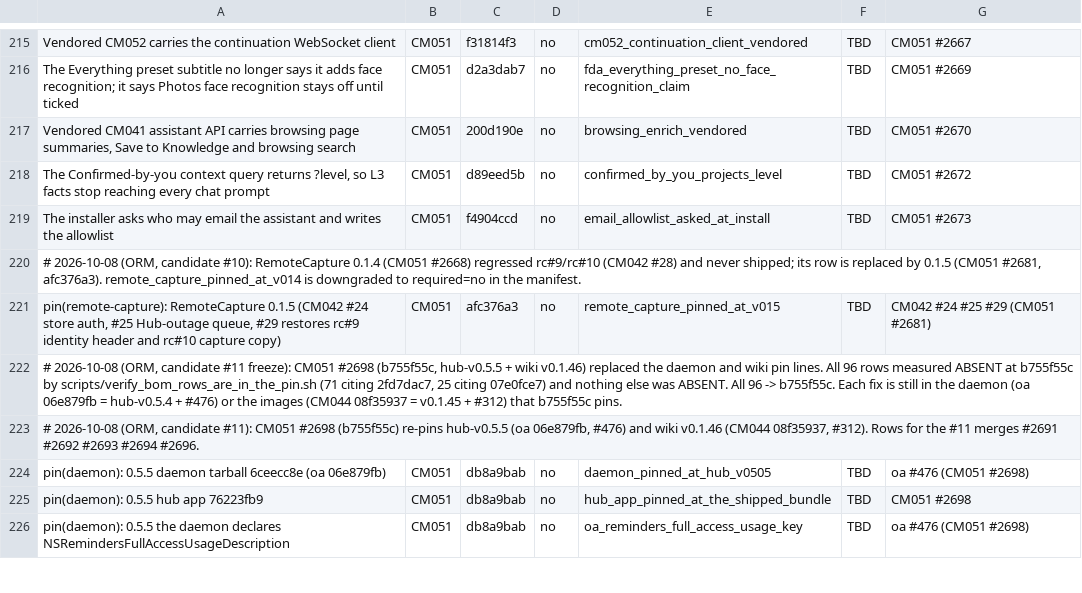
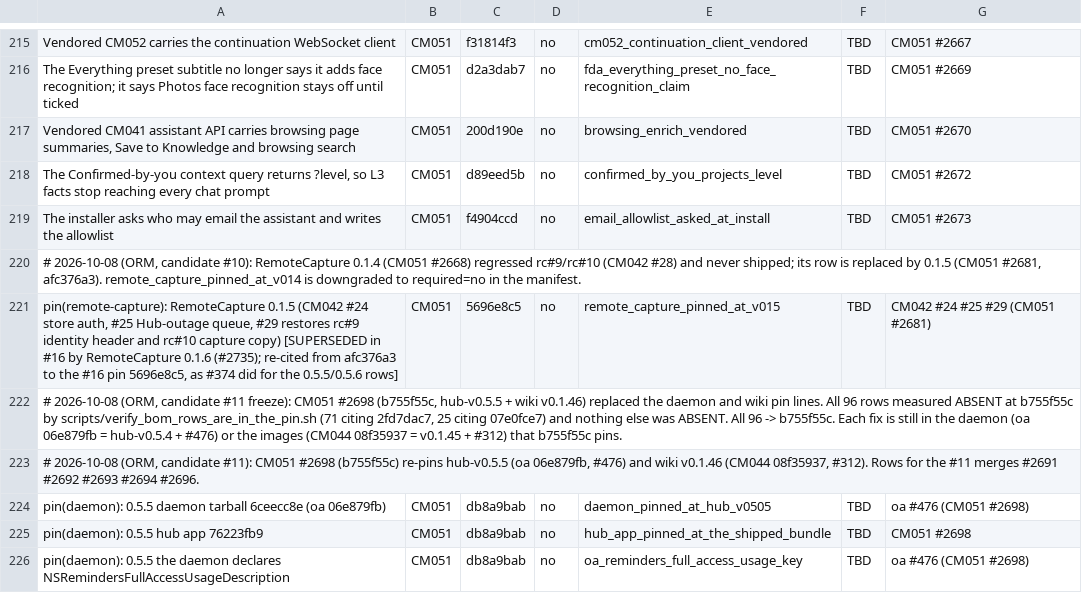
Before and after one commit to andygmassey/CM051-Home-Hub-Installer, a TSV file: cuts/v1.0.107/MUST_CONTAIN.tsv, drawn as a sheet; only a part is shown, gaps mark what is left out; the diff covers the shown part only.

```diff
--- a/cuts/v1.0.107/MUST_CONTAIN.tsv
+++ b/cuts/v1.0.107/MUST_CONTAIN.tsv
@@ -220,3 +220,3 @@ The installer asks who may email the assistant and writes the allowlist	CM051	f4
 # 2026-10-08 (ORM, candidate #10): RemoteCapture 0.1.4 (CM051 #2668) regressed rc#9/rc#10 (CM042 #28) and never shipped; its row is replaced by 0.1.5 (CM051 #2681, afc376a3). remote_capture_pinned_at_v014 is downgraded to required=no in the manifest.
-pin(remote-capture): RemoteCapture 0.1.5 (CM042 #24 store auth, #25 Hub-outage queue, #29 restores rc#9 identity header and rc#10 capture copy)	CM051	afc376a3	no	remote_capture_pinned_at_v015	TBD	CM042 #24 #25 #29 (CM051 #2681)
+pin(remote-capture): RemoteCapture 0.1.5 (CM042 #24 store auth, #25 Hub-outage queue, #29 restores rc#9 identity header and rc#10 capture copy) [SUPERSEDED in #16 by RemoteCapture 0.1.6 (#2735); re-cited from afc376a3 to the #16 pin 5696e8c5, as #374 did for the 0.5.5/0.5.6 rows]	CM051	5696e8c5	no	remote_capture_pinned_at_v015	TBD	CM042 #24 #25 #29 (CM051 #2681)
 # 2026-10-08 (ORM, candidate #11 freeze): CM051 #2698 (b755f55c, hub-v0.5.5 + wiki v0.1.46) replaced the daemon and wiki pin lines. All 96 rows measured ABSENT at b755f55c by scripts/verify_bom_rows_are_in_the_pin.sh (71 citing 2fd7dac7, 25 citing 07e0fce7) and nothing else was ABSENT. All 96 -> b755f55c. Each fix is still in the daemon (oa 06e879fb = hub-v0.5.4 + #476) or the images (CM044 08f35937 = v0.1.45 + #312) that b755f55c pins.
```
Also changed, not shown: 19 added rows and 8 edited cells elsewhere in this file, 2 other files.
